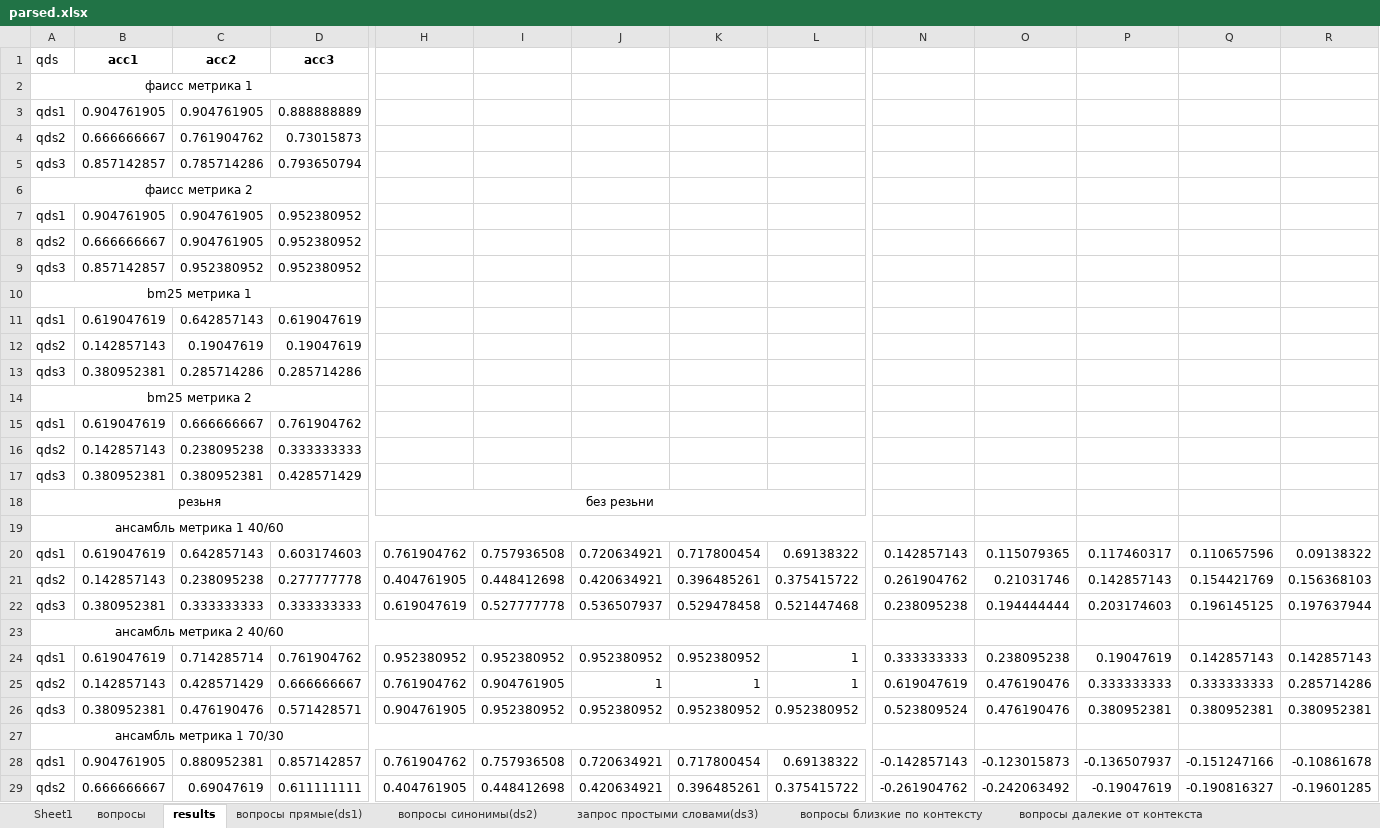
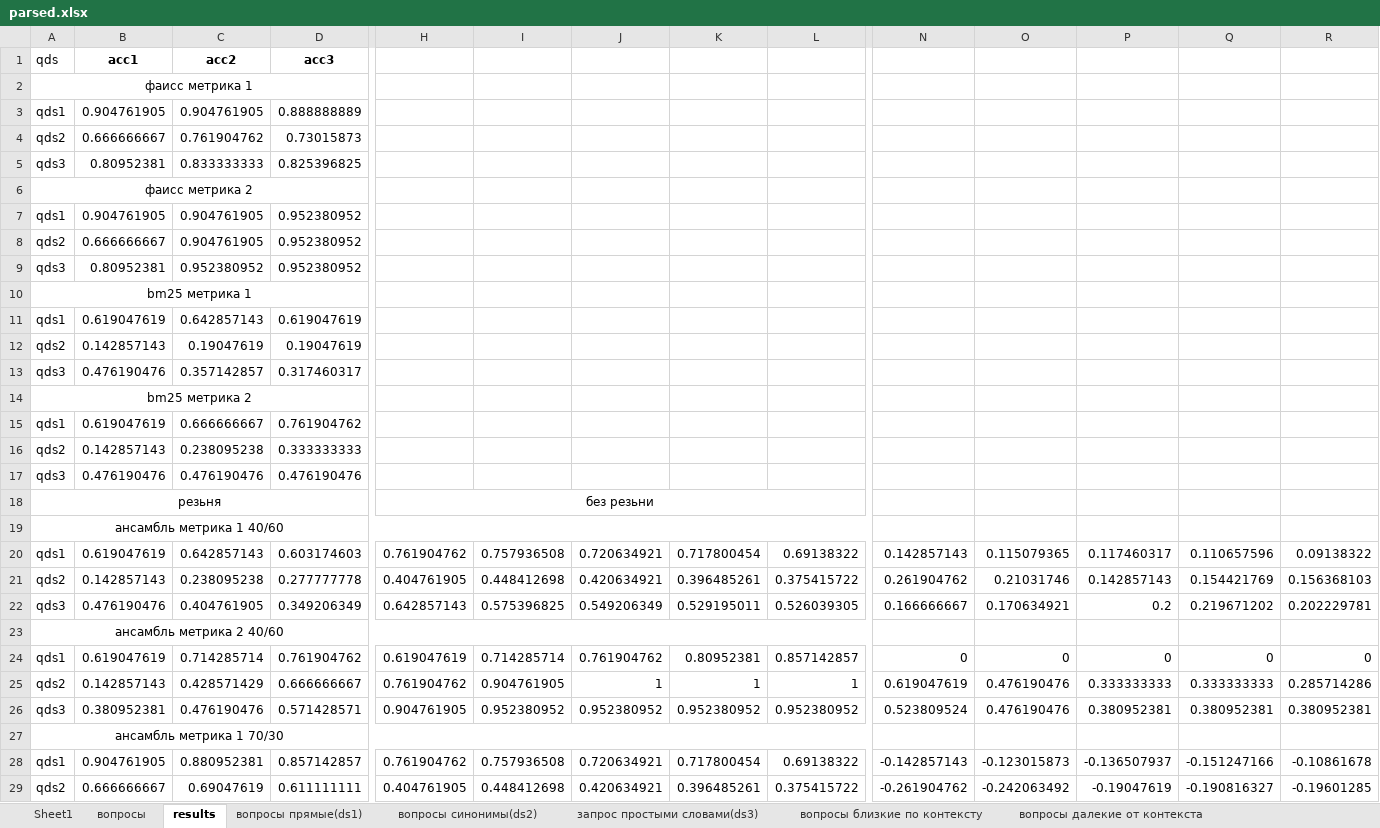
Before and after one commit to kkksas/diplomat, an Excel workbook: anextour parser/parsed.xlsx, sheet results, drawn as a sheet; only a part is shown, gaps mark what is left out; values as stored, in another font and other column widths than the file's, no borders; removed rows and columns are numbered as before the commit, all else as after; rows hold the shown columns only; the diff covers the shown part only; the diff names each change by its address in the sheet, - before the commit and + after, or states it on an @@ line.

```diff
--- a/anextour parser/parsed.xlsx (sheet results)
+++ b/anextour parser/parsed.xlsx (sheet results)
-row 5: qds3 | 0.857142857 | 0.785714286 | 0.793650794
+row 5: qds3 | 0.80952381 | 0.833333333 | 0.825396825
-B9: 0.857142857
+B9: 0.80952381
-row 13: qds3 | 0.380952381 | 0.285714286 | 0.285714286
+row 13: qds3 | 0.476190476 | 0.357142857 | 0.317460317
-row 17: qds3 | 0.380952381 | 0.380952381 | 0.428571429
+row 17: qds3 | 0.476190476 | 0.476190476 | 0.476190476
-row 22: qds3 | 0.380952381 | 0.333333333 | 0.333333333 | 0.619047619 | 0.527777778 | 0.536507937 | 0.529478458 | 0.521447468 | 0.238095238 | 0.194444444 | 0.203174603 | 0.196145125 | 0.197637944
+row 22: qds3 | 0.476190476 | 0.404761905 | 0.349206349 | 0.642857143 | 0.575396825 | 0.549206349 | 0.529195011 | 0.526039305 | 0.166666667 | 0.170634921 | 0.2 | 0.219671202 | 0.202229781
-H24: 0.952380952
+H24: 0.619047619
-I24: 0.952380952
+I24: 0.714285714
-J24: 0.952380952
+J24: 0.761904762
-K24: 0.952380952
+K24: 0.80952381
-L24: 1
+L24: 0.857142857
-N24: 0.333333333
+N24: 0
-O24: 0.238095238
+O24: 0
-P24: 0.19047619
+P24: 0
-Q24: 0.142857143
+Q24: 0
-R24: 0.142857143
+R24: 0
```
Also changed, not shown: 10 added rows and 2 removed rows elsewhere in this sheet, sheet запрос простыми словами(ds3), sheet вопросы, formulas that keep their value, anextour parser/results/asmbl/dont_cut/qds3_res_assmbl_70-30.xlsx, anextour parser/results/asmbl/dont_cut/qds3_res_assmbl_90-10.xlsx, 51 other files.
